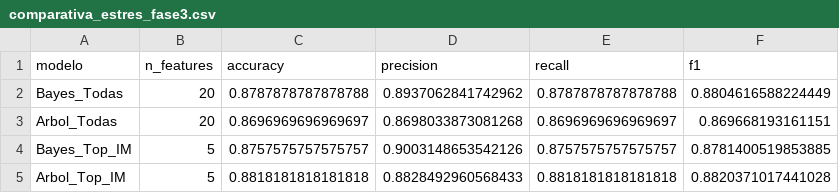
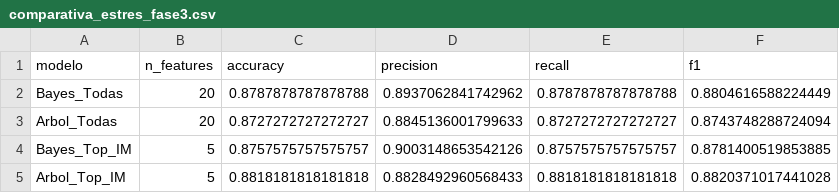
Before and after one commit to AlanLopez03/reconocimientoDePatrones, a CSV file: StressLevelDataset/resultados_clasificadores/comparativa_estres_fase3.csv, drawn as a sheet.

```diff
--- a/StressLevelDataset/resultados_clasificadores/comparativa_estres_fase3.csv
+++ b/StressLevelDataset/resultados_clasificadores/comparativa_estres_fase3.csv
@@ -2,3 +2,3 @@ modelo,n_features,accuracy,precision,recall,f1
 Bayes_Todas,20,0.8787878787878788,0.8937062841742962,0.8787878787878788,0.8804616588224449
-Arbol_Todas,20,0.8696969696969697,0.8698033873081268,0.8696969696969697,0.869668193161151
+Arbol_Todas,20,0.8727272727272727,0.8845136001799633,0.8727272727272727,0.8743748288724094
 Bayes_Top_IM,5,0.8757575757575757,0.9003148653542126,0.8757575757575757,0.8781400519853885
```
Also changed, not shown: 9 other files.
